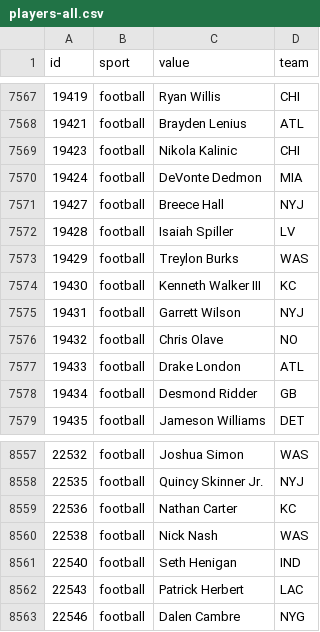
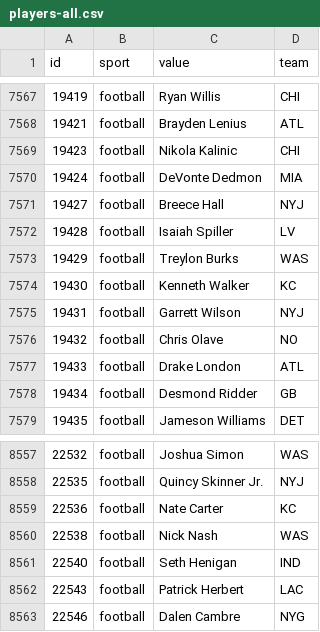
Before and after one commit to StatsVine/data-snapshots, a CSV file: csv/nfc/players-all.csv, drawn as a sheet; only a part is shown, gaps mark what is left out.

```diff
--- a/csv/nfc/players-all.csv
+++ b/csv/nfc/players-all.csv
@@ -7573,3 +7573,3 @@ id,sport,value,team
 19429,football,Treylon Burks,WAS
-19430,football,Kenneth Walker III,KC
+19430,football,Kenneth Walker,KC
 19431,football,Garrett Wilson,NYJ
@@ -8558,3 +8558,3 @@ id,sport,value,team
 22535,football,Quincy Skinner Jr.,NYJ
-22536,football,Nathan Carter,KC
+22536,football,Nate Carter,KC
 22538,football,Nick Nash,WAS
```
Also changed, not shown: csv/nfc/players-football.csv, 1 other file.
